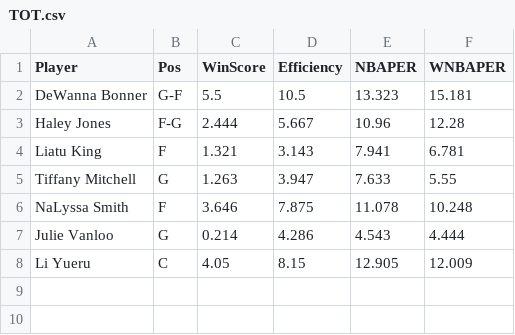
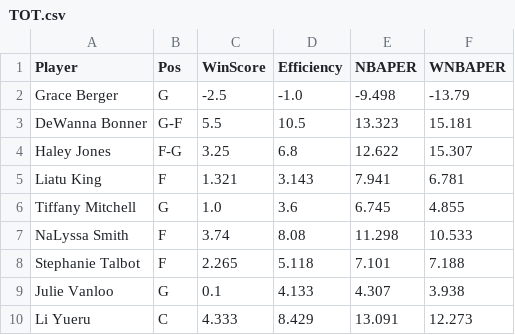
Before and after one commit to smonroe6/WNBA-Player-Rating, a CSV file: data/Metrics/CurrentSeasonTeams/TOT.csv, drawn as a sheet.

```diff
--- a/data/Metrics/CurrentSeasonTeams/TOT.csv
+++ b/data/Metrics/CurrentSeasonTeams/TOT.csv
@@ -1,8 +1,10 @@
 Player,Pos,WinScore,Efficiency,NBAPER,WNBAPER
+Grace Berger,G,-2.5,-1.0,-9.498,-13.79
 DeWanna Bonner,G-F,5.5,10.5,13.323,15.181
-Haley Jones,F-G,2.444,5.667,10.96,12.28
+Haley Jones,F-G,3.25,6.8,12.622,15.307
 Liatu King,F,1.321,3.143,7.941,6.781
-Tiffany Mitchell,G,1.263,3.947,7.633,5.55
-NaLyssa Smith,F,3.646,7.875,11.078,10.248
-Julie Vanloo,G,0.214,4.286,4.543,4.444
-Li Yueru,C,4.05,8.15,12.905,12.009
+Tiffany Mitchell,G,1.0,3.6,6.745,4.855
+NaLyssa Smith,F,3.74,8.08,11.298,10.533
+Stephanie Talbot,F,2.265,5.118,7.101,7.188
+Julie Vanloo,G,0.1,4.133,4.307,3.938
+Li Yueru,C,4.333,8.429,13.091,12.273
```
Also changed, not shown: data/Cleaned/2025Data.csv, data/Metrics/CurrentSeasonTeams/2025Metrics.csv, 18 other files.
